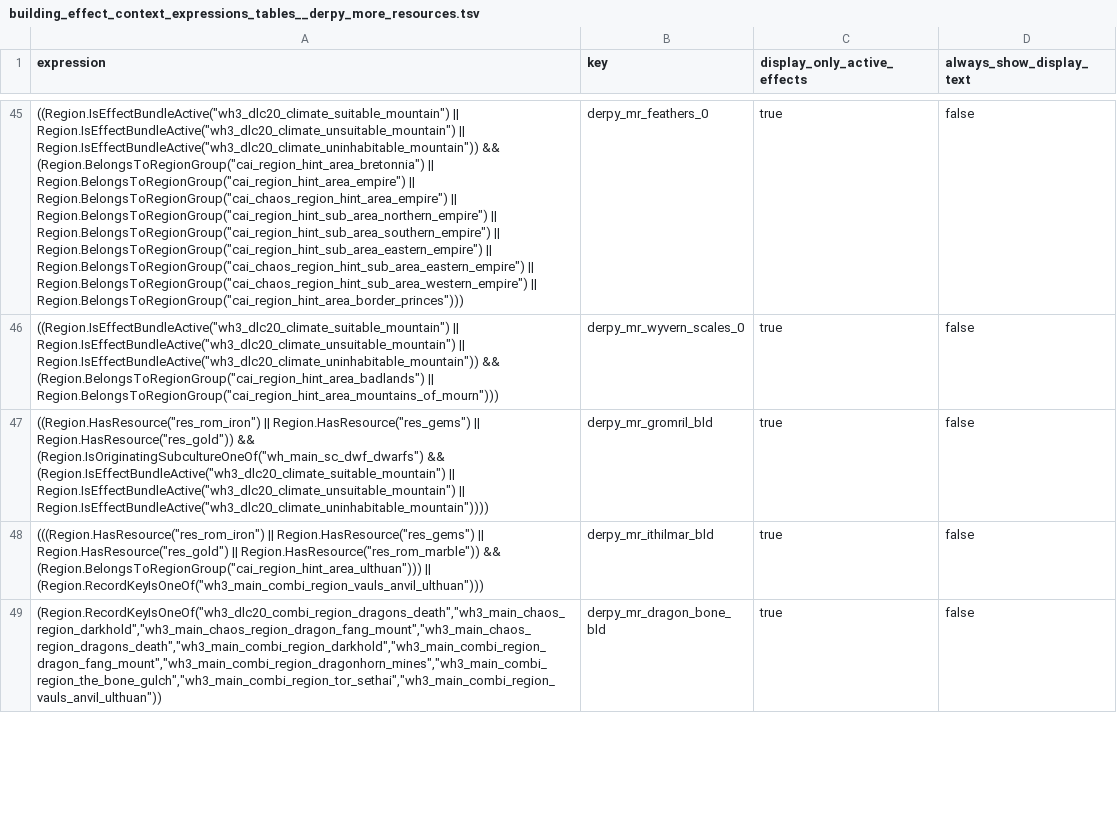
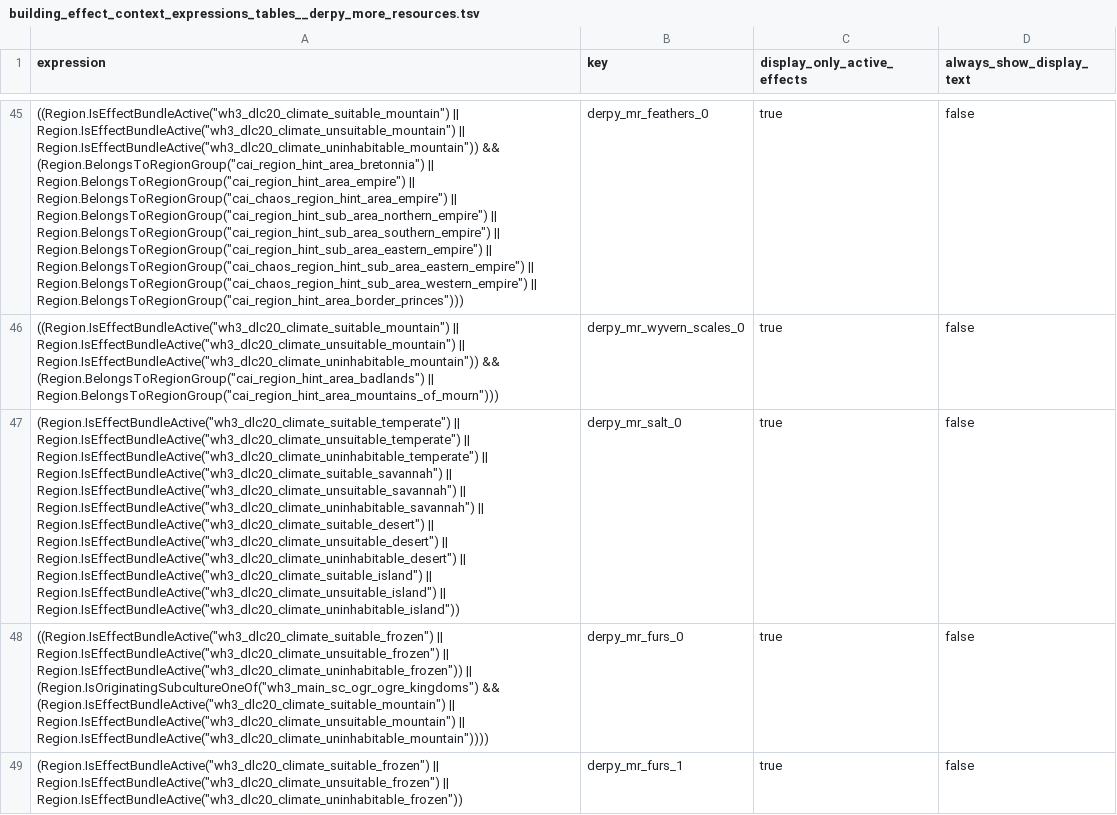
Before and after one commit to DerpyNewb/derpy-resource-overhaul, a TSV file: Modding Files/source/resource_overhaul/building_effect_context_expressions_tables__derpy_more_resources.tsv (was Modding Files/source/more_resources/building_effect_context_expressions_tables__derpy_more_resources.tsv), drawn as a sheet; only a part is shown, gaps mark what is left out; the shorter side is filled out with more unchanged rows; the diff covers the shown part only; the diff names each change by its address in the sheet, - before the commit and + after, or states it on an @@ line.

```diff
--- a/Modding Files/source/more_resources/building_effect_context_expressions_tables__derpy_more_resources.tsv
+++ b/Modding Files/source/resource_overhaul/building_effect_context_expressions_tables__derpy_more_resources.tsv
+row 47: (Region.IsEffectBundleActive("wh3_dlc20_climate_suitable_temperate") || Region.IsEffectBundleActive("wh3_dlc20_climate_unsuitable_temperate") || Region.IsEffectBundleActive("wh3_dlc20_climate_uninhabitable_temperate") || Region.IsEffectBundleActive("wh3_dlc20_climate_suitable_savannah") || Region.IsEffectBundleActive("wh3_dlc20_climate_unsuitable_savannah") || Region.IsEffectBundleActive("wh3_dlc20_climate_uninhabitable_savannah") || Region.IsEffectBundleActive("wh3_dlc20_climate_suitable_desert") || Region.IsEffectBundleActive("wh3_dlc20_climate_unsuitable_desert") || Region.IsEffectBundleActive("wh3_dlc20_climate_uninhabitable_desert") || Region.IsEffectBundleActive("wh3_dlc20_climate_suitable_island") || Region.IsEffectBundleActive("wh3_dlc20_climate_unsuitable_island") || Region.IsEffectBundleActive("wh3_dlc20_climate_uninhabitable_island")) | derpy_mr_salt_0 | true | false
+row 48: ((Region.IsEffectBundleActive("wh3_dlc20_climate_suitable_frozen") || Region.IsEffectBundleActive("wh3_dlc20_climate_unsuitable_frozen") || Region.IsEffectBundleActive("wh3_dlc20_climate_uninhabitable_frozen")) || (Region.IsOriginatingSubcultureOneOf("wh3_main_sc_ogr_ogre_kingdoms") && (Region.IsEffectBundleActive("wh3_dlc20_climate_suitable_mountain") || Region.IsEffectBundleActive("wh3_dlc20_climate_unsuitable_mountain") || Region.IsEffectBundleActive("wh3_dlc20_climate_uninhabitable_mountain")))) | derpy_mr_furs_0 | true | false
+row 49: (Region.IsEffectBundleActive("wh3_dlc20_climate_suitable_frozen") || Region.IsEffectBundleActive("wh3_dlc20_climate_unsuitable_frozen") || Region.IsEffectBundleActive("wh3_dlc20_climate_uninhabitable_frozen")) | derpy_mr_furs_1 | true | false
```
Also changed, not shown: 3 added rows elsewhere in this file, 13 other files.
